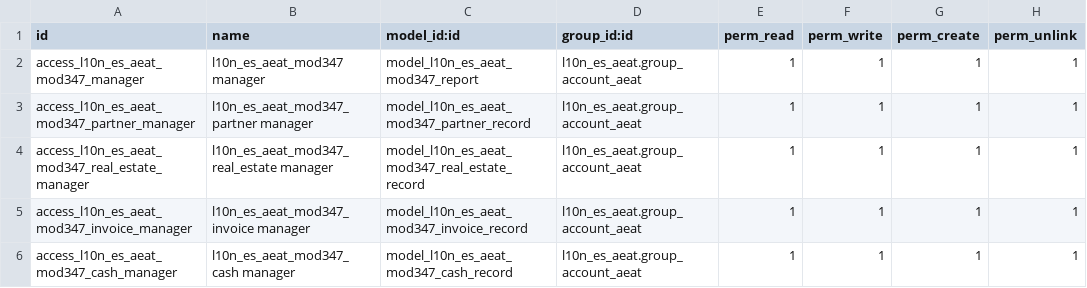
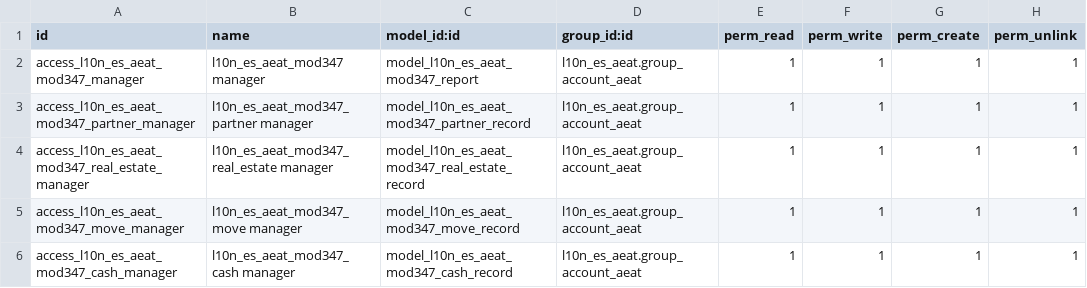
Before and after one commit to Tecnativa/l10n-spain, a CSV file: l10n_es_aeat_mod347/security/ir.model.access.csv, drawn as a sheet.

Commit message:
[MIG+IMP] l10n_es_aeat_mod347: Migration to 11.0 + enhancements

```diff
--- a/l10n_es_aeat_mod347/security/ir.model.access.csv
+++ b/l10n_es_aeat_mod347/security/ir.model.access.csv
@@ -4,3 +4,3 @@
 "access_l10n_es_aeat_mod347_real_estate_manager","l10n_es_aeat_mod347_real_estate manager","model_l10n_es_aeat_mod347_real_estate_record","l10n_es_aeat.group_account_aeat",1,1,1,1
-"access_l10n_es_aeat_mod347_invoice_manager","l10n_es_aeat_mod347_invoice manager","model_l10n_es_aeat_mod347_invoice_record","l10n_es_aeat.group_account_aeat",1,1,1,1
+"access_l10n_es_aeat_mod347_move_manager","l10n_es_aeat_mod347_move manager","model_l10n_es_aeat_mod347_move_record","l10n_es_aeat.group_account_aeat",1,1,1,1
 "access_l10n_es_aeat_mod347_cash_manager","l10n_es_aeat_mod347_cash manager","model_l10n_es_aeat_mod347_cash_record","l10n_es_aeat.group_account_aeat",1,1,1,1
```
Also changed, not shown: 45 other files.
